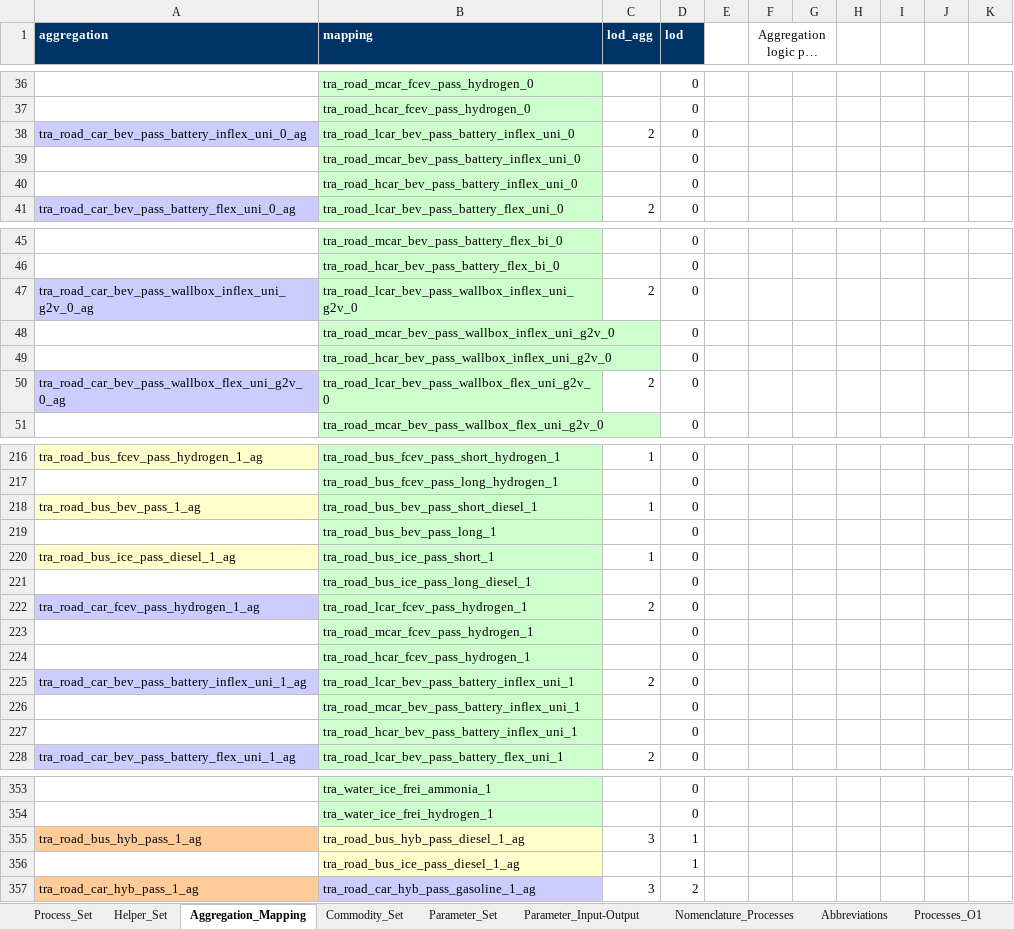
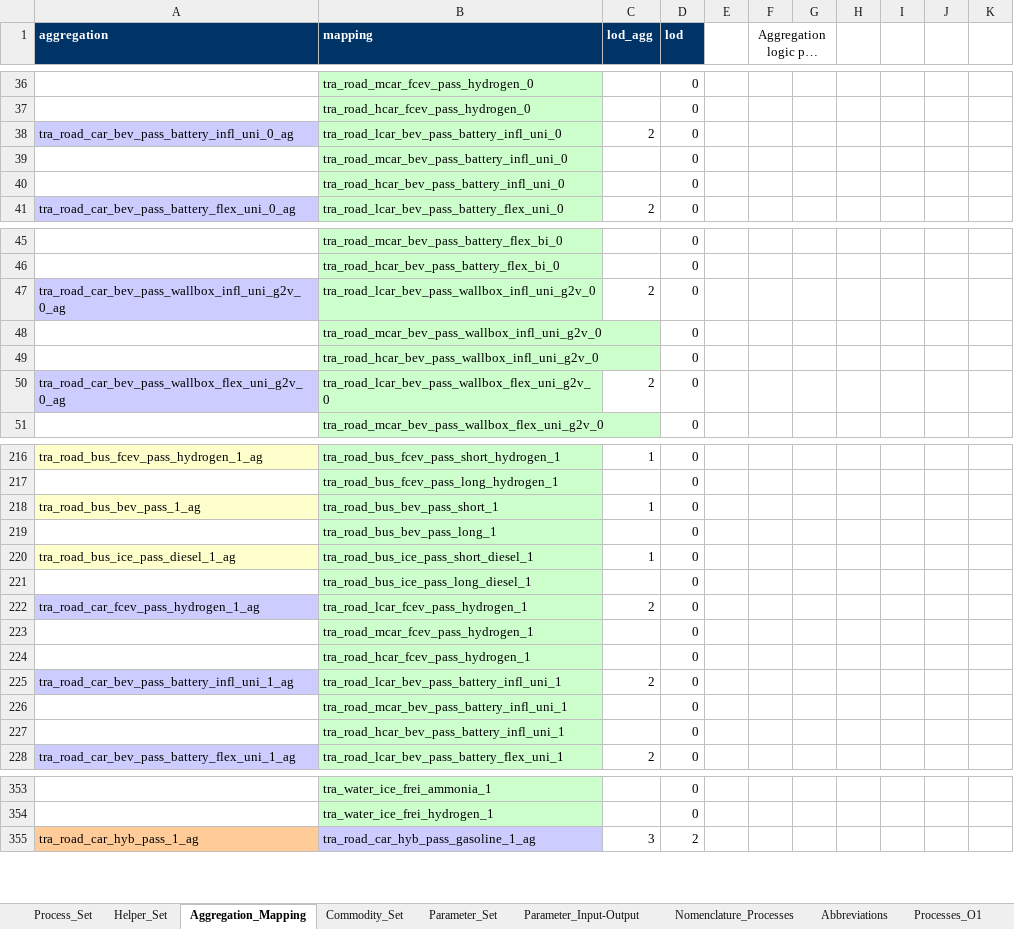
Before and after one commit to sedos-project/data_adapter_times, an Excel workbook: input_data/test_data.xlsx, sheet Aggregation_Mapping, drawn as a sheet; only a part is shown, gaps mark what is left out; long unchanged cells end in …; values as stored, in another font and other column widths than the file's, no borders; the diff covers the shown part only; the diff names each change by its address in the sheet, - before the commit and + after, or states it on an @@ line.

```diff
--- a/input_data/test_data.xlsx (sheet Aggregation_Mapping)
+++ b/input_data/test_data.xlsx (sheet Aggregation_Mapping)
-A38 (aggregation): tra_road_car_bev_pass_battery_inflex_uni_0_ag
+A38 (aggregation): tra_road_car_bev_pass_battery_infl_uni_0_ag
-B38 (mapping): tra_road_lcar_bev_pass_battery_inflex_uni_0
+B38 (mapping): tra_road_lcar_bev_pass_battery_infl_uni_0
-B39 (mapping): tra_road_mcar_bev_pass_battery_inflex_uni_0
+B39 (mapping): tra_road_mcar_bev_pass_battery_infl_uni_0
-B40 (mapping): tra_road_hcar_bev_pass_battery_inflex_uni_0
+B40 (mapping): tra_road_hcar_bev_pass_battery_infl_uni_0
-A47 (aggregation): tra_road_car_bev_pass_wallbox_inflex_uni_g2v_0_ag
+A47 (aggregation): tra_road_car_bev_pass_wallbox_infl_uni_g2v_0_ag
-B47 (mapping): tra_road_lcar_bev_pass_wallbox_inflex_uni_g2v_0
+B47 (mapping): tra_road_lcar_bev_pass_wallbox_infl_uni_g2v_0
-B48 (mapping): tra_road_mcar_bev_pass_wallbox_inflex_uni_g2v_0
+B48 (mapping): tra_road_mcar_bev_pass_wallbox_infl_uni_g2v_0
-B49 (mapping): tra_road_hcar_bev_pass_wallbox_inflex_uni_g2v_0
+B49 (mapping): tra_road_hcar_bev_pass_wallbox_infl_uni_g2v_0
-B218 (mapping): tra_road_bus_bev_pass_short_diesel_1
+B218 (mapping): tra_road_bus_bev_pass_short_1
-B220 (mapping): tra_road_bus_ice_pass_short_1
+B220 (mapping): tra_road_bus_ice_pass_short_diesel_1
-A225 (aggregation): tra_road_car_bev_pass_battery_inflex_uni_1_ag
+A225 (aggregation): tra_road_car_bev_pass_battery_infl_uni_1_ag
-B225 (mapping): tra_road_lcar_bev_pass_battery_inflex_uni_1
+B225 (mapping): tra_road_lcar_bev_pass_battery_infl_uni_1
-B226 (mapping): tra_road_mcar_bev_pass_battery_inflex_uni_1
+B226 (mapping): tra_road_mcar_bev_pass_battery_infl_uni_1
-B227 (mapping): tra_road_hcar_bev_pass_battery_inflex_uni_1
+B227 (mapping): tra_road_hcar_bev_pass_battery_infl_uni_1
-row 355: tra_road_bus_hyb_pass_1_ag | tra_road_bus_hyb_pass_diesel_1_ag | 3 | 1
-row 356:  | tra_road_bus_ice_pass_diesel_1_ag |  | 1
```
Also changed, not shown: 36 edited cells elsewhere in this sheet, sheet Processes_O1, sheet Process_Set, sheet Abbreviations, sheet Helper_Set, sheet Nomenclature_Processes, sheet Commodity_Set, 1 more sheet, formulas that keep their value, charts or pictures, config_data/SysSettings.xlsx, output_data/test_output_ind.xlsx, 2 other files.
